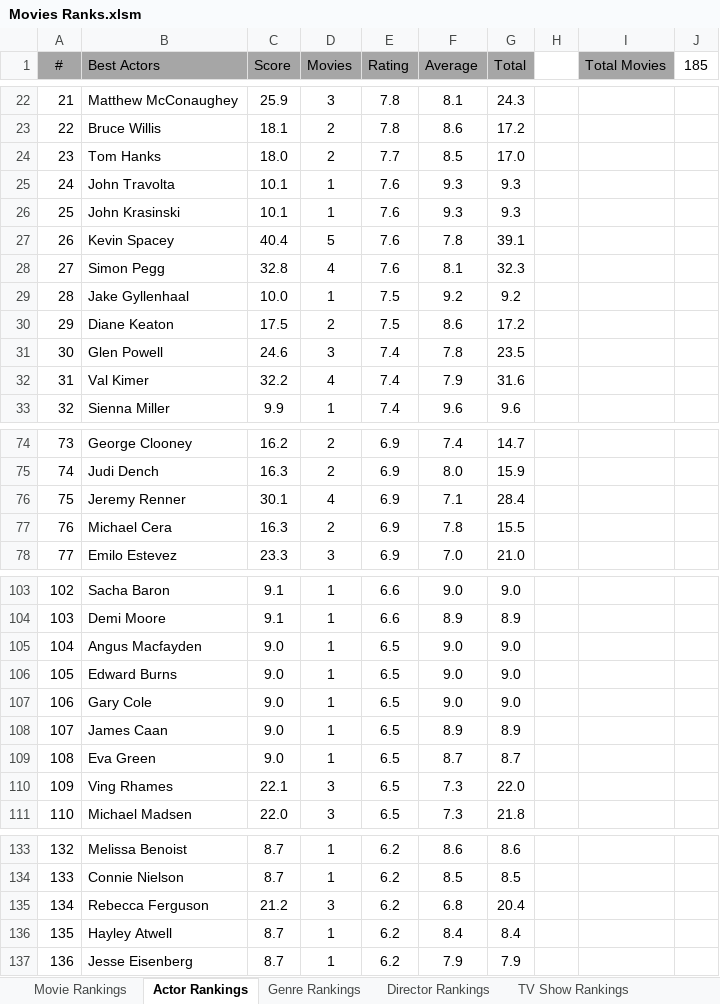
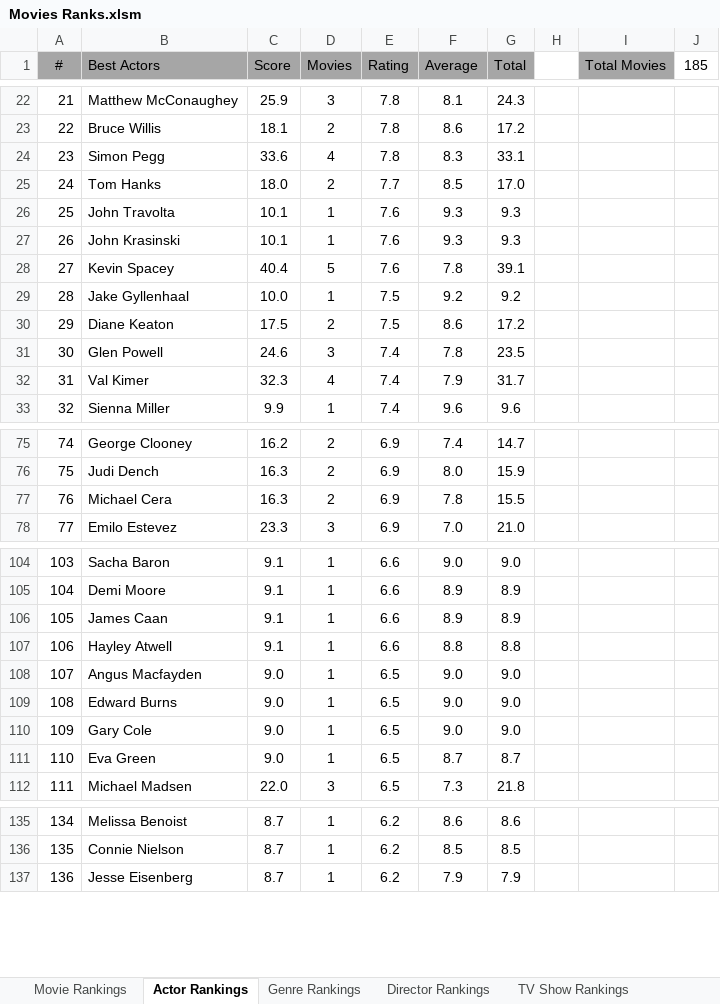
Before and after one commit to TylerGrossi/Movie-Rankings, an Excel workbook: Movies Ranks.xlsm, sheet Actor Rankings, drawn as a sheet; only a part is shown, gaps mark what is left out; values as stored, in another font and other column widths than the file's, no borders; charts and pictures not drawn; removed rows and columns are numbered as before the commit, all else as after; the diff covers the shown part only; the diff names each change by its address in the sheet, - before the commit and + after, or states it on an @@ line.

Commit message:
Update predicted score model and output files
- Increased the compression factor in the calibration process to enhance prediction accuracy.
- Expanded the output columns in the save_output function to include additional actor details.
- Updated the Predicted_Scores.csv file with new movie entries and their respective details.
- Modified the Movies Ranks binary file to reflect the latest changes in the model.

```diff
--- a/Movies Ranks.xlsm (sheet Actor Rankings)
+++ b/Movies Ranks.xlsm (sheet Actor Rankings)
+row 24: 23 | Simon Pegg | 33.6 | 4 | 7.8 | 8.3 | 33.1
@@ column A (#) renumbered between rows 25 and 136 @@
-row 28: 27 | Simon Pegg | 32.8 | 4 | 7.6 | 8.1 | 32.3
-C32 (Score): 32.2
+C32 (Score): 32.3
-G32 (Total): 31.6
+G32 (Total): 31.7
-row 76: 75 | Jeremy Renner | 30.1 | 4 | 6.9 | 7.1 | 28.4
+row 106: 105 | James Caan | 9.1 | 1 | 6.6 | 8.9 | 8.9
+row 107: 106 | Hayley Atwell | 9.1 | 1 | 6.6 | 8.8 | 8.8
-row 108: 107 | James Caan | 9.0 | 1 | 6.5 | 8.9 | 8.9
-row 110: 109 | Ving Rhames | 22.1 | 3 | 6.5 | 7.3 | 22.0
-row 135: 134 | Rebecca Ferguson | 21.2 | 3 | 6.2 | 6.8 | 20.4
-row 136: 135 | Hayley Atwell | 8.7 | 1 | 6.2 | 8.4 | 8.4
```
Also changed, not shown: 3 added rows and 8 edited cells elsewhere in this sheet, sheet Movie Rankings, sheet Director Rankings, sheet Genre Rankings, formulas that keep their value, charts or pictures, 2 other files.
